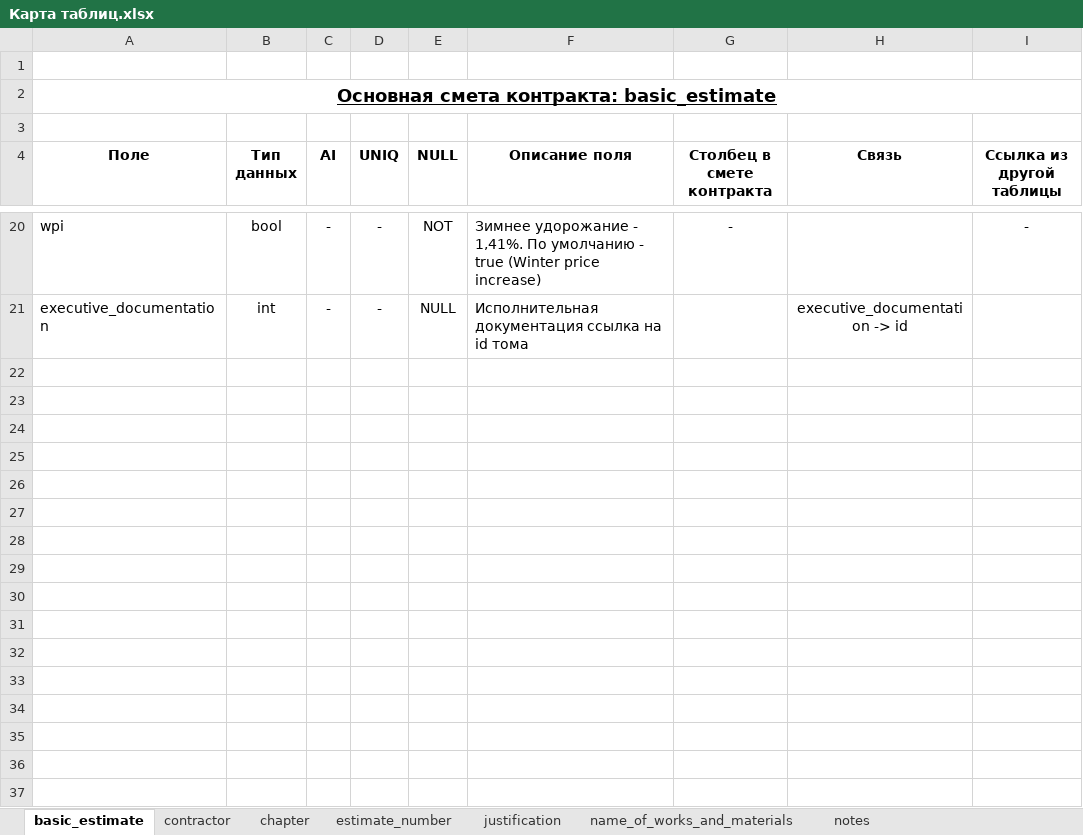
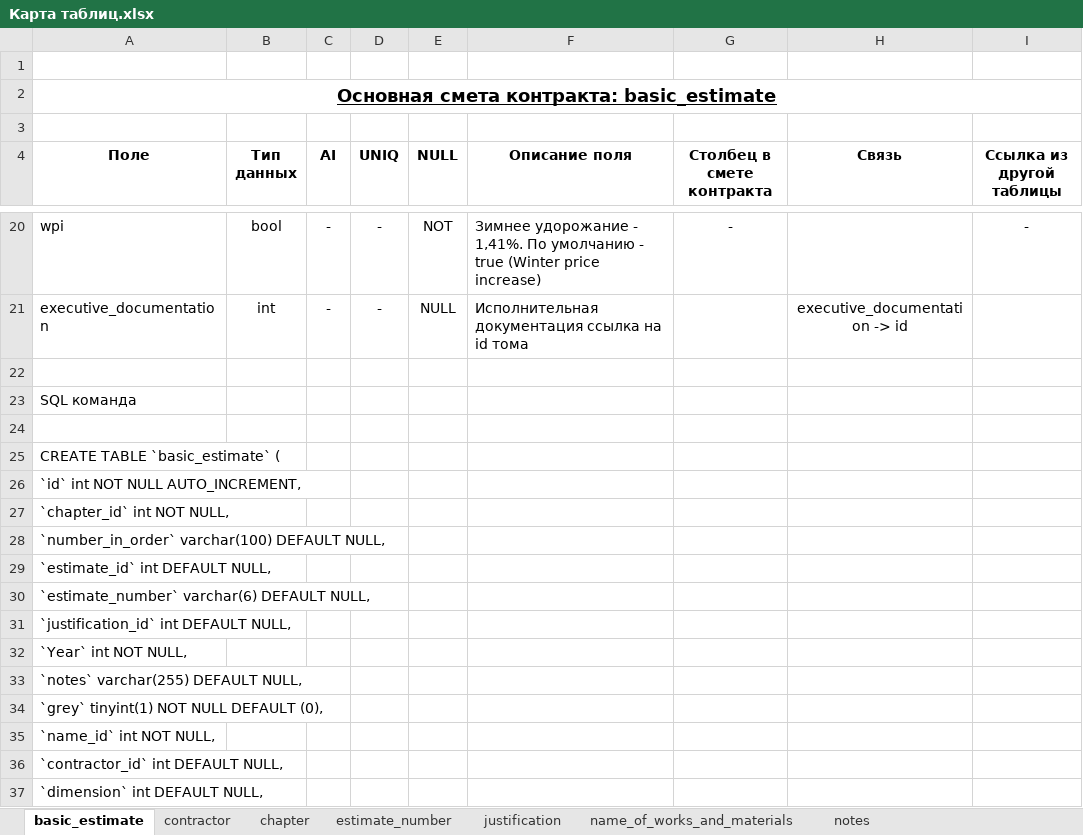
Before and after one commit to DmitrySmirnovSPb/konservatory, an Excel workbook: data/Карта таблиц.xlsx, sheet basic_estimate, drawn as a sheet; only a part is shown, gaps mark what is left out; values as stored, in another font and other column widths than the file's, no borders; the diff covers the shown part only; the diff names each change by its address in the sheet, - before the commit and + after, or states it on an @@ line.

```diff
--- a/data/Карта таблиц.xlsx (sheet basic_estimate)
+++ b/data/Карта таблиц.xlsx (sheet basic_estimate)
+row 22: (empty)
+row 23: SQL команда
+row 24: (empty)
+row 25: CREATE TABLE `basic_estimate` (
+row 26: `id` int NOT NULL AUTO_INCREMENT,
+row 27: `chapter_id` int NOT NULL,
+row 28: `number_in_order` varchar(100) DEFAULT NULL,
+row 29: `estimate_id` int DEFAULT NULL,
+row 30: `estimate_number` varchar(6) DEFAULT NULL,
+row 31: `justification_id` int DEFAULT NULL,
+row 32: `Year` int NOT NULL,
+row 33: `notes` varchar(255) DEFAULT NULL,
+row 34: `grey` tinyint(1) NOT NULL DEFAULT (0),
+row 35: `name_id` int NOT NULL,
+row 36: `contractor_id` int DEFAULT NULL,
+row 37: `dimension` int DEFAULT NULL,
```
Also changed, not shown: 13 added rows elsewhere in this sheet, sheet people, sheet executive_documentation, sheet chapter, sheet contractor, sheet estimate_number, sheet notes, 5 more sheets, other sheet tabs, 5 other files.
